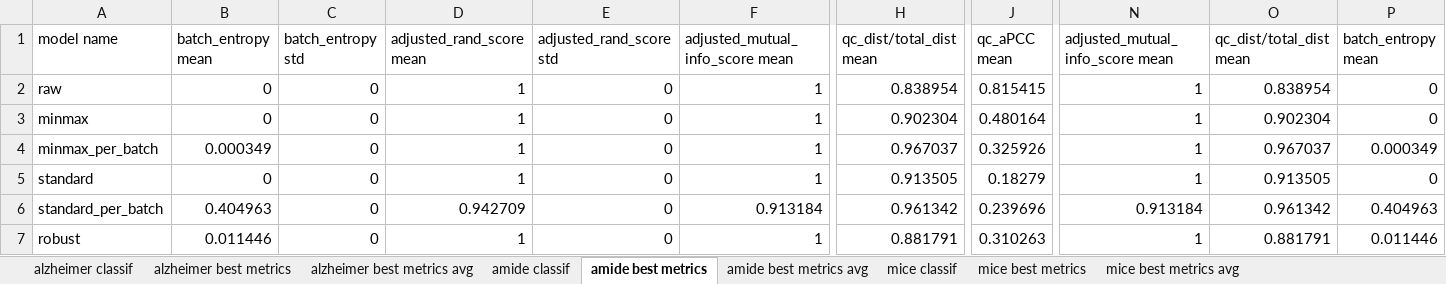
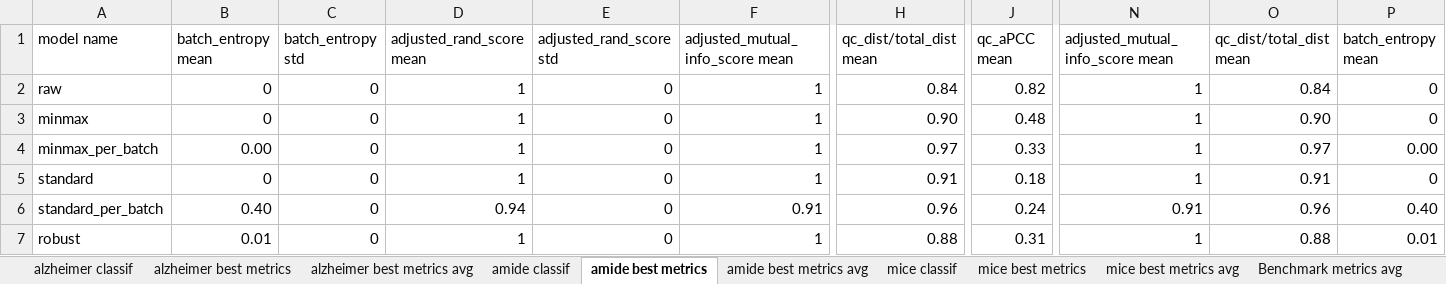
Before and after one commit to spell00/BERNN_MSMS, an Excel workbook: notebooks/summary_results.xlsx, sheet amide best metrics, drawn as a sheet; only a part is shown, gaps mark what is left out; values as stored, in another font and other column widths than the file's, no borders; charts and pictures not drawn; the diff covers the shown part only; the diff names each change by its address in the sheet, - before the commit and + after, or states it on an @@ line.

```diff
--- a/notebooks/summary_results.xlsx (sheet amide best metrics)
+++ b/notebooks/summary_results.xlsx (sheet amide best metrics)
+sheet tab: Benchmark metrics avg
-H2 (qc_dist/total_dist mean): 0.838954
+H2 (qc_dist/total_dist mean): 0.84
-J2 (qc_aPCC mean): 0.815415
+J2 (qc_aPCC mean): 0.82
-O2 (qc_dist/total_dist mean): 0.838954
+O2 (qc_dist/total_dist mean): 0.84
-H3 (qc_dist/total_dist mean): 0.902304
+H3 (qc_dist/total_dist mean): 0.90
-J3 (qc_aPCC mean): 0.480164
+J3 (qc_aPCC mean): 0.48
-O3 (qc_dist/total_dist mean): 0.902304
+O3 (qc_dist/total_dist mean): 0.90
-B4 (batch_entropy mean): 0.000349
+B4 (batch_entropy mean): 0.00
-H4 (qc_dist/total_dist mean): 0.967037
+H4 (qc_dist/total_dist mean): 0.97
-J4 (qc_aPCC mean): 0.325926
+J4 (qc_aPCC mean): 0.33
-O4 (qc_dist/total_dist mean): 0.967037
+O4 (qc_dist/total_dist mean): 0.97
-P4 (batch_entropy mean): 0.000349
+P4 (batch_entropy mean): 0.00
-H5 (qc_dist/total_dist mean): 0.913505
+H5 (qc_dist/total_dist mean): 0.91
-J5 (qc_aPCC mean): 0.18279
+J5 (qc_aPCC mean): 0.18
-O5 (qc_dist/total_dist mean): 0.913505
+O5 (qc_dist/total_dist mean): 0.91
-B6 (batch_entropy mean): 0.404963
+B6 (batch_entropy mean): 0.40
-D6 (adjusted_rand_score mean): 0.942709
+D6 (adjusted_rand_score mean): 0.94
-F6 (adjusted_mutual_info_score mean): 0.913184
+F6 (adjusted_mutual_info_score mean): 0.91
-H6 (qc_dist/total_dist mean): 0.961342
+H6 (qc_dist/total_dist mean): 0.96
-J6 (qc_aPCC mean): 0.239696
+J6 (qc_aPCC mean): 0.24
-N6 (adjusted_mutual_info_score mean): 0.913184
+N6 (adjusted_mutual_info_score mean): 0.91
-O6 (qc_dist/total_dist mean): 0.961342
+O6 (qc_dist/total_dist mean): 0.96
-P6 (batch_entropy mean): 0.404963
+P6 (batch_entropy mean): 0.40
-B7 (batch_entropy mean): 0.011446
+B7 (batch_entropy mean): 0.01
-H7 (qc_dist/total_dist mean): 0.881791
+H7 (qc_dist/total_dist mean): 0.88
-J7 (qc_aPCC mean): 0.310263
+J7 (qc_aPCC mean): 0.31
-O7 (qc_dist/total_dist mean): 0.881791
+O7 (qc_dist/total_dist mean): 0.88
-P7 (batch_entropy mean): 0.011446
+P7 (batch_entropy mean): 0.01
```
Also changed, not shown: 169 edited cells elsewhere in this sheet, sheet amide classif, sheet alzheimer classif, sheet mice best metrics, sheet mice best metrics avg, sheet mice classif, charts or pictures, 51 other files.
